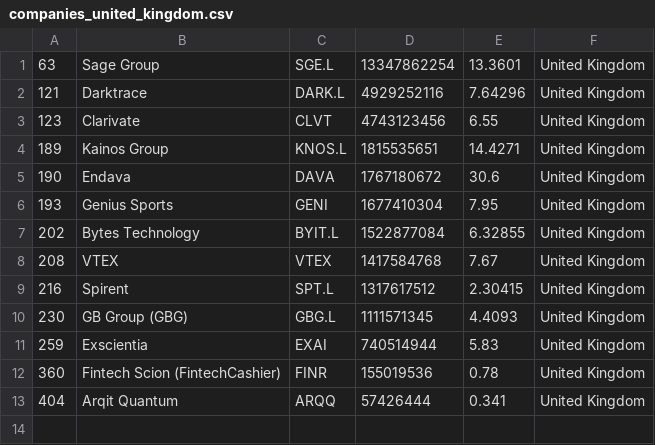
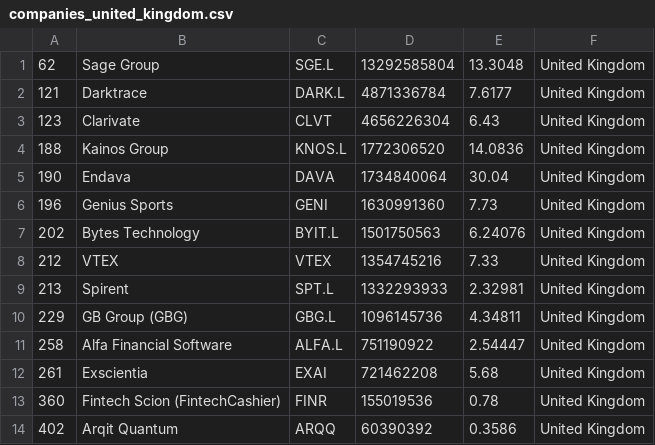
Before and after one commit to lxkishoxl/merida-june-6-2024, a CSV file: companies_united_kingdom.csv, drawn as a sheet.

```diff
--- a/companies_united_kingdom.csv
+++ b/companies_united_kingdom.csv
@@ -1,13 +1,14 @@
-"63","Sage Group","SGE.L","13347862254","13.3601","United Kingdom"
-"121","Darktrace","DARK.L","4929252116","7.64296","United Kingdom"
-"123","Clarivate","CLVT","4743123456","6.55","United Kingdom"
-"189","Kainos Group","KNOS.L","1815535651","14.4271","United Kingdom"
-"190","Endava","DAVA","1767180672","30.6","United Kingdom"
-"193","Genius Sports","GENI","1677410304","7.95","United Kingdom"
-"202","Bytes Technology","BYIT.L","1522877084","6.32855","United Kingdom"
-"208","VTEX","VTEX","1417584768","7.67","United Kingdom"
-"216","Spirent","SPT.L","1317617512","2.30415","United Kingdom"
-"230","GB Group (GBG)","GBG.L","1111571345","4.4093","United Kingdom"
-"259","Exscientia","EXAI","740514944","5.83","United Kingdom"
+"62","Sage Group","SGE.L","13292585804","13.3048","United Kingdom"
+"121","Darktrace","DARK.L","4871336784","7.6177","United Kingdom"
+"123","Clarivate","CLVT","4656226304","6.43","United Kingdom"
+"188","Kainos Group","KNOS.L","1772306520","14.0836","United Kingdom"
+"190","Endava","DAVA","1734840064","30.04","United Kingdom"
+"196","Genius Sports","GENI","1630991360","7.73","United Kingdom"
+"202","Bytes Technology","BYIT.L","1501750563","6.24076","United Kingdom"
+"212","VTEX","VTEX","1354745216","7.33","United Kingdom"
+"213","Spirent","SPT.L","1332293933","2.32981","United Kingdom"
+"229","GB Group (GBG)","GBG.L","1096145736","4.34811","United Kingdom"
+"258","Alfa Financial Software","ALFA.L","751190922","2.54447","United Kingdom"
+"261","Exscientia","EXAI","721462208","5.68","United Kingdom"
 "360","Fintech Scion (FintechCashier)","FINR","155019536","0.78","United Kingdom"
-"404","Arqit Quantum","ARQQ","57426444","0.341","United Kingdom"
+"402","Arqit Quantum","ARQQ","60390392","0.3586","United Kingdom"
```
Also changed, not shown: companies-all.csv, companies_france.csv, 1 other file.
